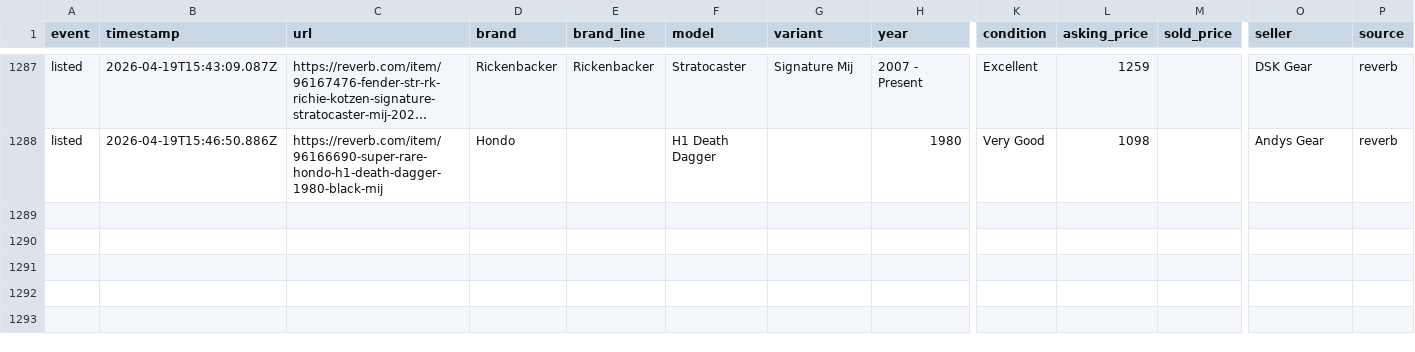
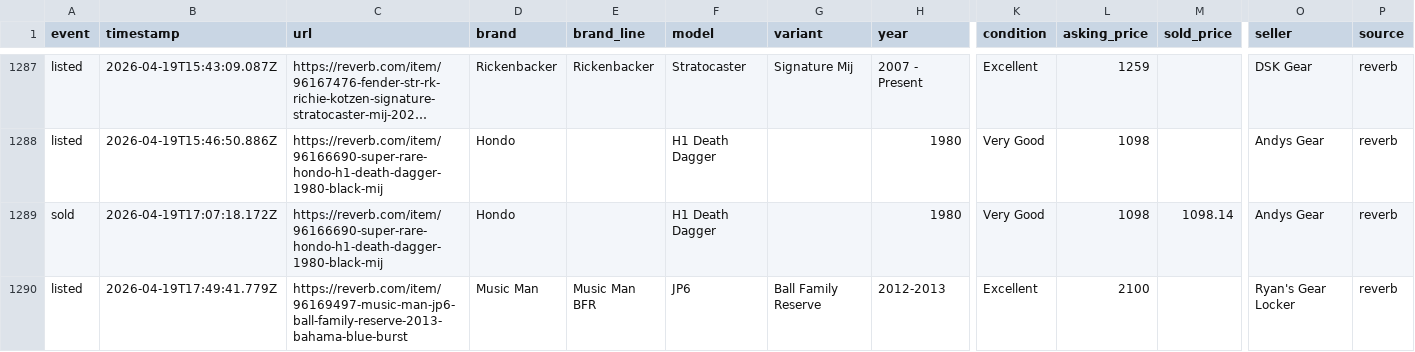
Before and after one commit to SrsRamifications/guitar-pit-data, a CSV file: analytics.csv, drawn as a sheet; only a part is shown, gaps mark what is left out; long unchanged cells end in …; rows hold the shown columns only; the diff names each change by its address in the sheet, - before the commit and + after, or states it on an @@ line.

Commit message:
📊 Analytics: 2 event(s) [skip ci]

```diff
--- a/analytics.csv
+++ b/analytics.csv
+row 1289: sold | 2026-04-19T17:07:18.172Z | https://reverb.com/item/96166690-super-rare-hondo-h1-death-dagger-1980-black-mij | Hondo |  | H1 Death Dagger |  | 1980 | Very Good | 1098 | 1098.14 | Andys Gear | reverb
+row 1290: listed | 2026-04-19T17:49:41.779Z | https://reverb.com/item/96169497-music-man-jp6-ball-family-reserve-2013-bahama-blue-burst | Music Man | Music Man BFR | JP6 | Ball Family Reserve | 2012-2013 | Excellent | 2100 |  | Ryan's Gear Locker | reverb
```
